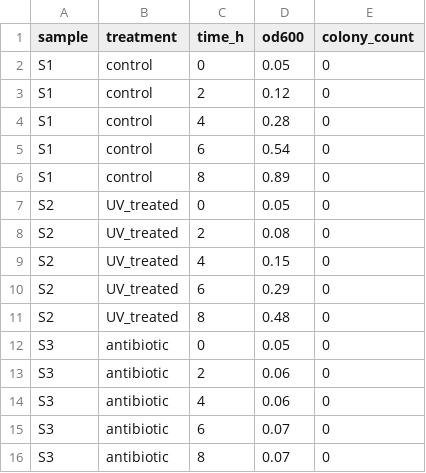
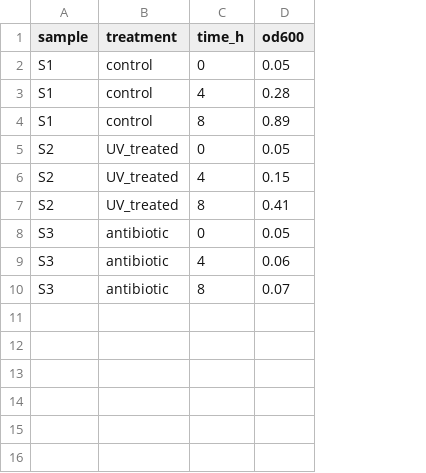
Before and after one commit to mbilal-OU/python_workshop, a CSV file: data/example_data.csv, drawn as a sheet; removed rows and columns are numbered as before the commit, all else as after; the diff names each change by its address in the sheet, - before the commit and + after, or states it on an @@ line.

```diff
--- a/data/example_data.csv
+++ b/data/example_data.csv
-column E (colony_count), row 2: 0; row 4: 0; rows 6-7: 0 | 0; row 9: 0; rows 11-12: 0 | 0; row 14: 0; row 16: 0
-row 3: S1 | control | 2 | 0.12 | 0
-row 5: S1 | control | 6 | 0.54 | 0
-row 8: S2 | UV_treated | 2 | 0.08 | 0
-row 10: S2 | UV_treated | 6 | 0.29 | 0
-D7 (od600): 0.48
+D7 (od600): 0.41
-row 13: S3 | antibiotic | 2 | 0.06 | 0
-row 15: S3 | antibiotic | 6 | 0.07 | 0
```
Also changed, not shown: 3 other files.
